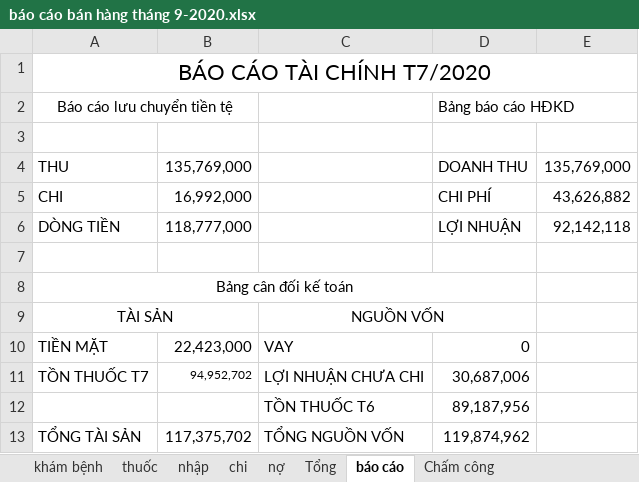
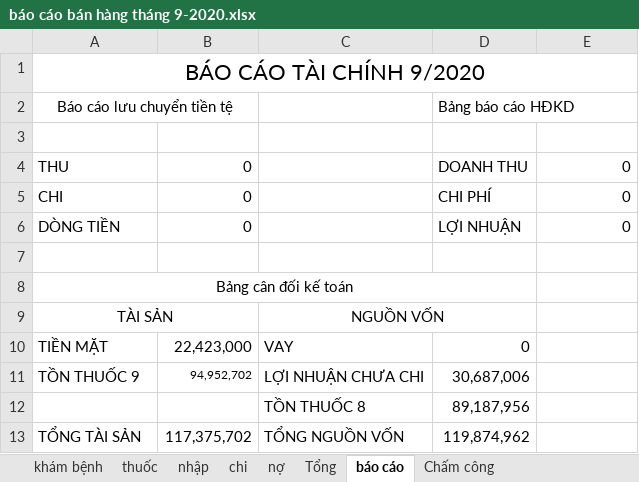
Before and after one commit to minhvl/phongkham, an Excel workbook: Báo cáo/tháng 9 - 2020/báo cáo bán hàng tháng 9-2020.xlsx, sheet báo cáo, drawn as a sheet; values as stored, in another font and other column widths than the file's, no borders; the diff names each change by its address in the sheet, - before the commit and + after, or states it on an @@ line.

```diff
--- a/Báo cáo/tháng 9 - 2020/báo cáo bán hàng tháng 9-2020.xlsx (sheet báo cáo)
+++ b/Báo cáo/tháng 9 - 2020/báo cáo bán hàng tháng 9-2020.xlsx (sheet báo cáo)
-A1: BÁO CÁO TÀI CHÍNH T7/2020
+A1: BÁO CÁO TÀI CHÍNH 9/2020
-B4: 135,769,000
+B4: 0
-E4: 135,769,000
+E4: 0
-B5: 16,992,000
+B5: 0
-E5: 43,626,882
+E5: 0
-B6: 118,777,000
+B6: 0
-E6: 92,142,118
+E6: 0
-A11: TỒN THUỐC T7
+A11: TỒN THUỐC 9
-C12: TỒN THUỐC T6
+C12: TỒN THUỐC 8
```
Also changed, not shown: sheet thuốc, sheet khám bệnh, sheet Chấm công, sheet nhập, sheet Tổng, sheet chi, 1 more sheet, formulas that keep their value.
